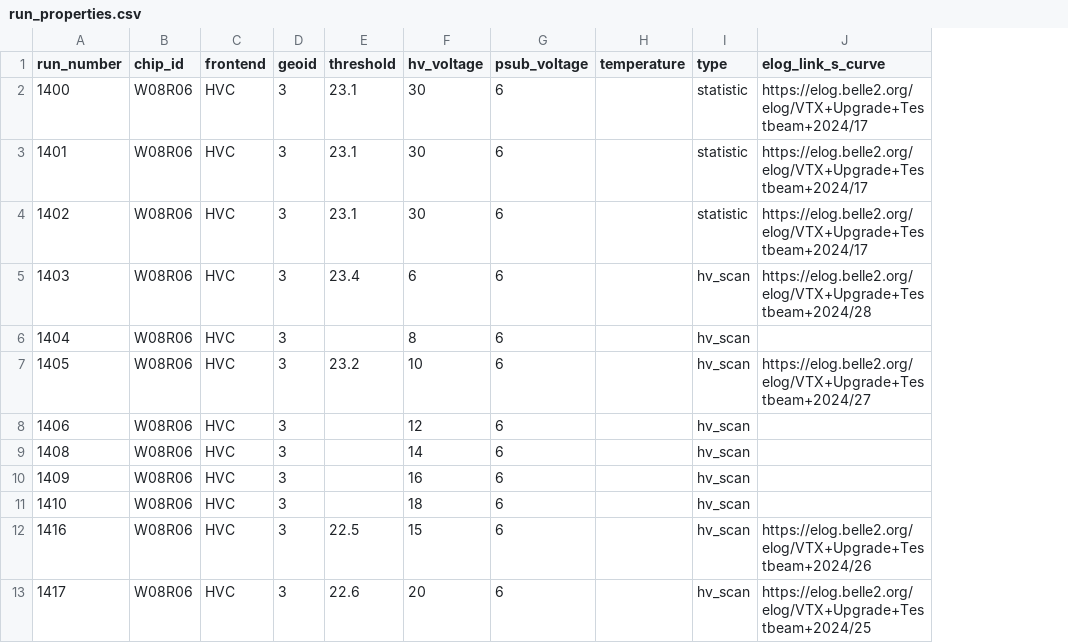
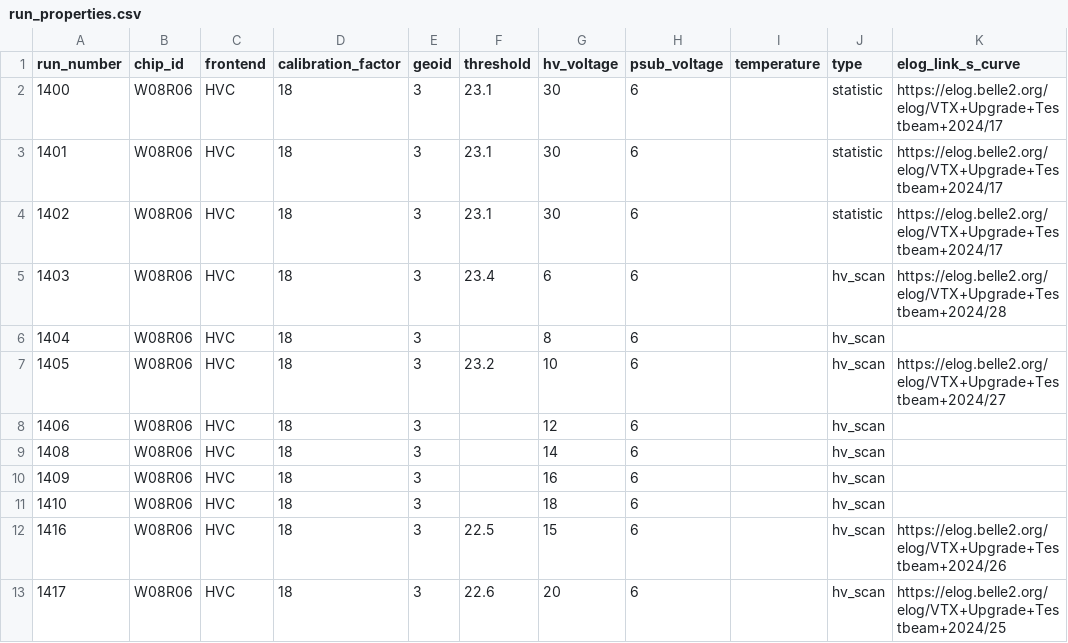
Before and after one commit to ybuch/corry_config_desytb_2024, a CSV file: run_properties.csv, drawn as a sheet; only a part is shown; the diff names each change by its address in the sheet, - before the commit and + after, or states it on an @@ line.

Commit message:
added calibration factors to run_properties.csv

```diff
--- a/run_properties.csv
+++ b/run_properties.csv
+column D (calibration_factor), rows 2-13: all 18
```
